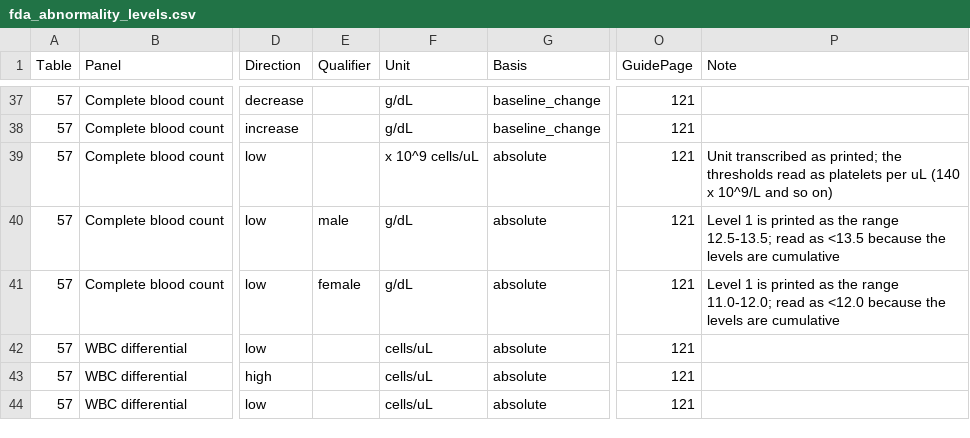
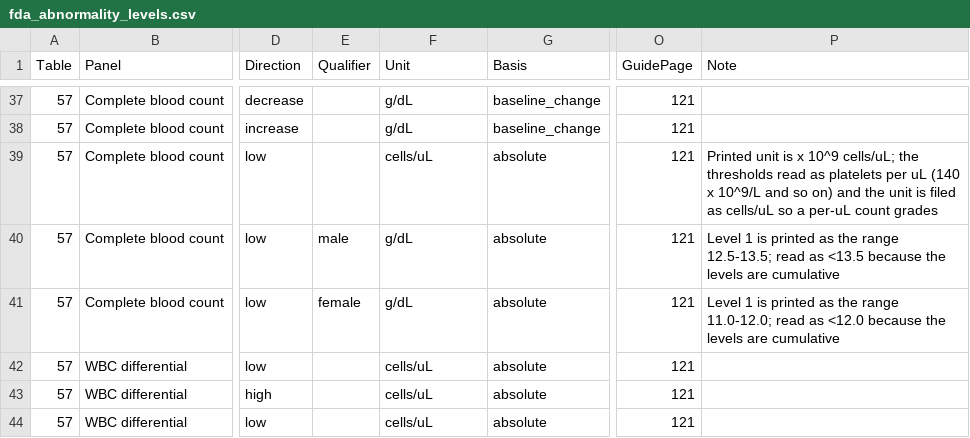
Before and after one commit to jwildfire/gsm.safety, a CSV file: data-raw/fda_abnormality_levels.csv, drawn as a sheet; only a part is shown, gaps mark what is left out; the diff names each change by its address in the sheet, - before the commit and + after, or states it on an @@ line.

```diff
--- a/data-raw/fda_abnormality_levels.csv
+++ b/data-raw/fda_abnormality_levels.csv
-F39 (Unit): x 10^9 cells/uL
+F39 (Unit): cells/uL
-P39 (Note): Unit transcribed as printed; the thresholds read as platelets per uL (140 x 10^9/L and so on)
+P39 (Note): Printed unit is x 10^9 cells/uL; the thresholds read as platelets per uL (140 x 10^9/L and so on) and the unit is filed as cells/uL so a per-uL count grades
```
Also changed, not shown: 14 other files.
